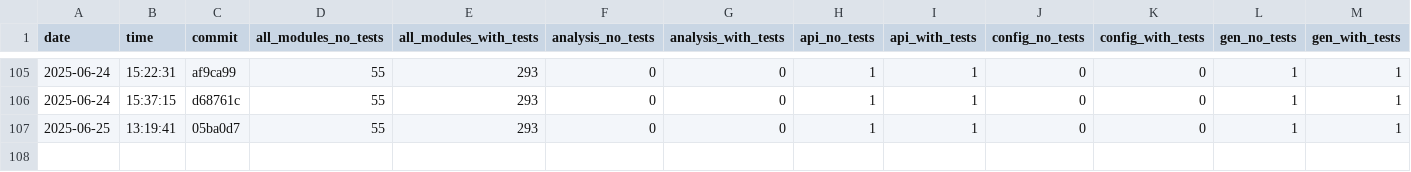
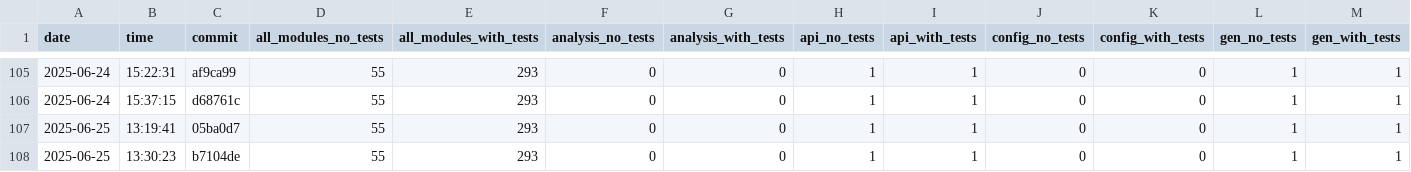
Before and after one commit to AliciaMJH/use, a CSV file: docs/archunit-results/cycles-tests.csv, drawn as a sheet; only a part is shown, gaps mark what is left out; rows hold the shown columns only; the diff names each change by its address in the sheet, - before the commit and + after, or states it on an @@ line.

```diff
--- a/docs/archunit-results/cycles-tests.csv
+++ b/docs/archunit-results/cycles-tests.csv
+row 108: 2025-06-25 | 13:30:23 | b7104de | 55 | 293 | 0 | 0 | 1 | 1 | 0 | 0 | 1 | 1
```
Also changed, not shown: docs/archunit-results/build-times.csv, docs/archunit-results/layer-violations.csv.
